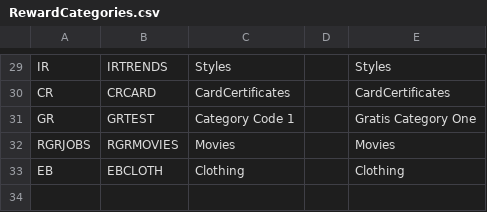
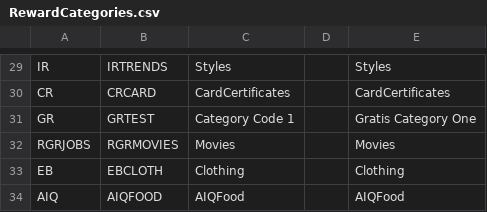
Before and after one commit to kamron-newton/gittestadvanced, a CSV file: References/RewardCategories.csv, drawn as a sheet; only a part is shown, gaps mark what is left out; the diff names each change by its address in the sheet, - before the commit and + after, or states it on an @@ line.

Commit message:
Bug 742262: AddRewardCatalogItem testcase failed with 400 Bad Request error message

```diff
--- a/References/RewardCategories.csv
+++ b/References/RewardCategories.csv
+row 34: AIQ | AIQFOOD | AIQFood |  | AIQFood
```
